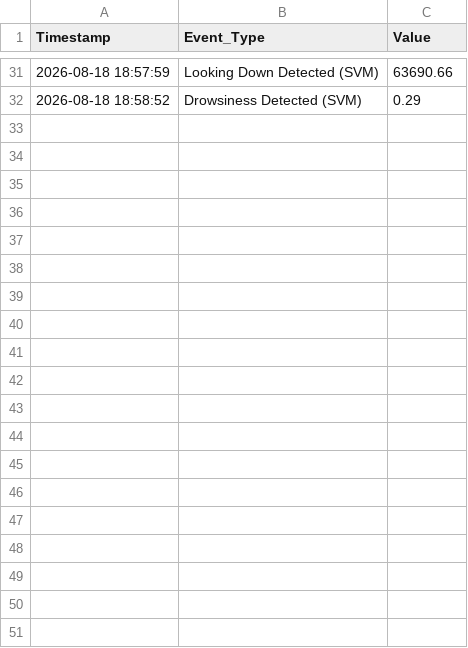
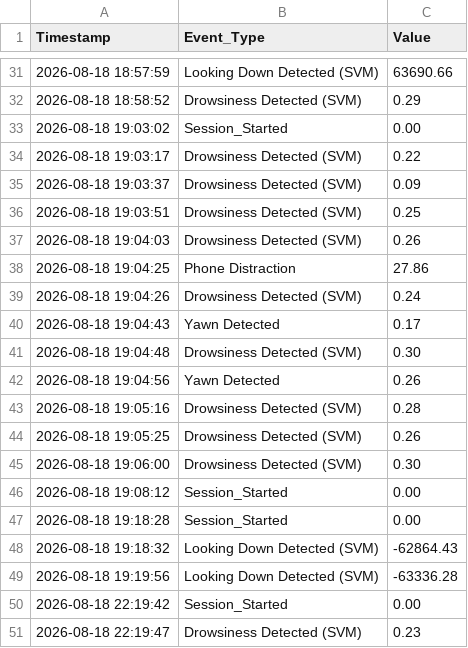
Before and after one commit to naitikparmar8020-ship-it/DMS-Project, a CSV file: driver_log.csv, drawn as a sheet; only a part is shown, gaps mark what is left out; the diff covers the shown part only.

```diff
--- a/driver_log.csv
+++ b/driver_log.csv
@@ -32 +32,20 @@ Timestamp,Event_Type,Value
 2026-08-18 18:58:52,Drowsiness Detected (SVM),0.29
+2026-08-18 19:03:02,Session_Started,0.00
+2026-08-18 19:03:17,Drowsiness Detected (SVM),0.22
+2026-08-18 19:03:37,Drowsiness Detected (SVM),0.09
+2026-08-18 19:03:51,Drowsiness Detected (SVM),0.25
+2026-08-18 19:04:03,Drowsiness Detected (SVM),0.26
+2026-08-18 19:04:25,Phone Distraction,27.86
+2026-08-18 19:04:26,Drowsiness Detected (SVM),0.24
+2026-08-18 19:04:43,Yawn Detected,0.17
+2026-08-18 19:04:48,Drowsiness Detected (SVM),0.30
+2026-08-18 19:04:56,Yawn Detected,0.26
+2026-08-18 19:05:16,Drowsiness Detected (SVM),0.28
+2026-08-18 19:05:25,Drowsiness Detected (SVM),0.26
+2026-08-18 19:06:00,Drowsiness Detected (SVM),0.30
+2026-08-18 19:08:12,Session_Started,0.00
+2026-08-18 19:18:28,Session_Started,0.00
+2026-08-18 19:18:32,Looking Down Detected (SVM),-62864.43
+2026-08-18 19:19:56,Looking Down Detected (SVM),-63336.28
+2026-08-18 22:19:42,Session_Started,0.00
+2026-08-18 22:19:47,Drowsiness Detected (SVM),0.23
```
Also changed, not shown: 30 added rows elsewhere in this file, 3 other files.
